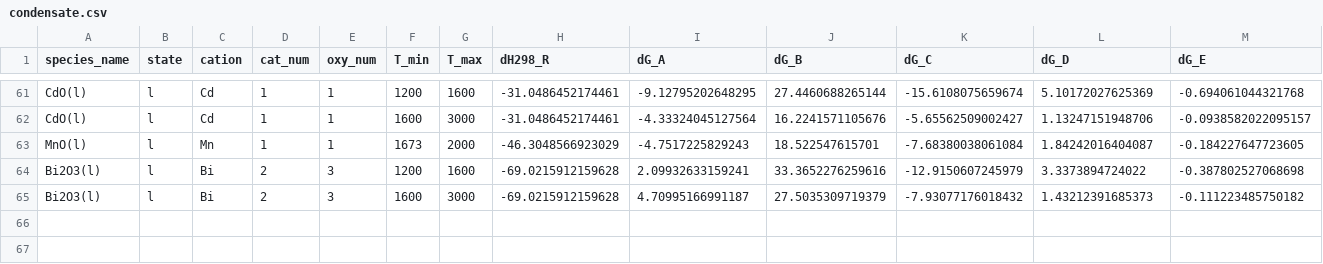
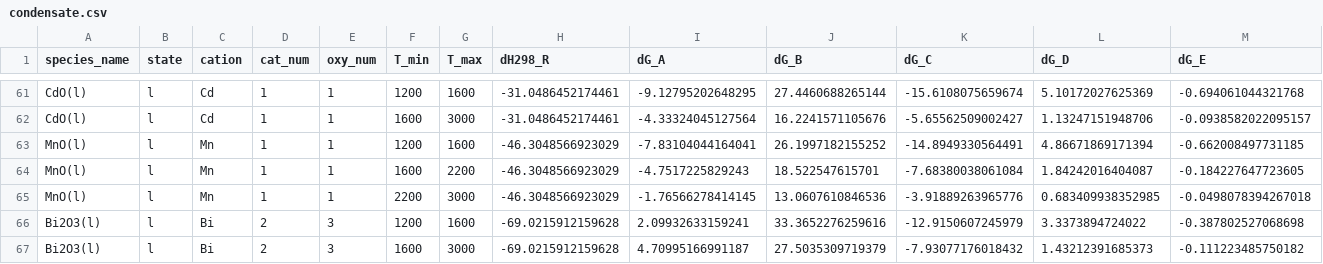
Before and after one commit to simonrowland/openimcc, a CSV file: src/openimcc/data/gas/condensate.csv, drawn as a sheet; only a part is shown, gaps mark what is left out; addresses are those after the commit; rows hold the shown columns only; the diff names each change by its address in the sheet, - before the commit and + after, or states it on an @@ line.

Commit message:
Extend redox species fitted intervals

```diff
--- a/src/openimcc/data/gas/condensate.csv
+++ b/src/openimcc/data/gas/condensate.csv
+row 63: MnO(l) | l | Mn | 1 | 1 | 1200 | 1600 | -46.3048566923029 | -7.83104044164041 | 26.1997182155252 | -14.8949330564491 | 4.86671869171394 | -0.662008497731185
-F64 (T_min): 1673
+F64 (T_min): 1600
-G64 (T_max): 2000
+G64 (T_max): 2200
+row 65: MnO(l) | l | Mn | 1 | 1 | 2200 | 3000 | -46.3048566923029 | -1.76566278414145 | 13.0607610846536 | -3.91889263965776 | 0.683409938352985 | -0.0498078394267018
```
Also changed, not shown: 16 other files.
